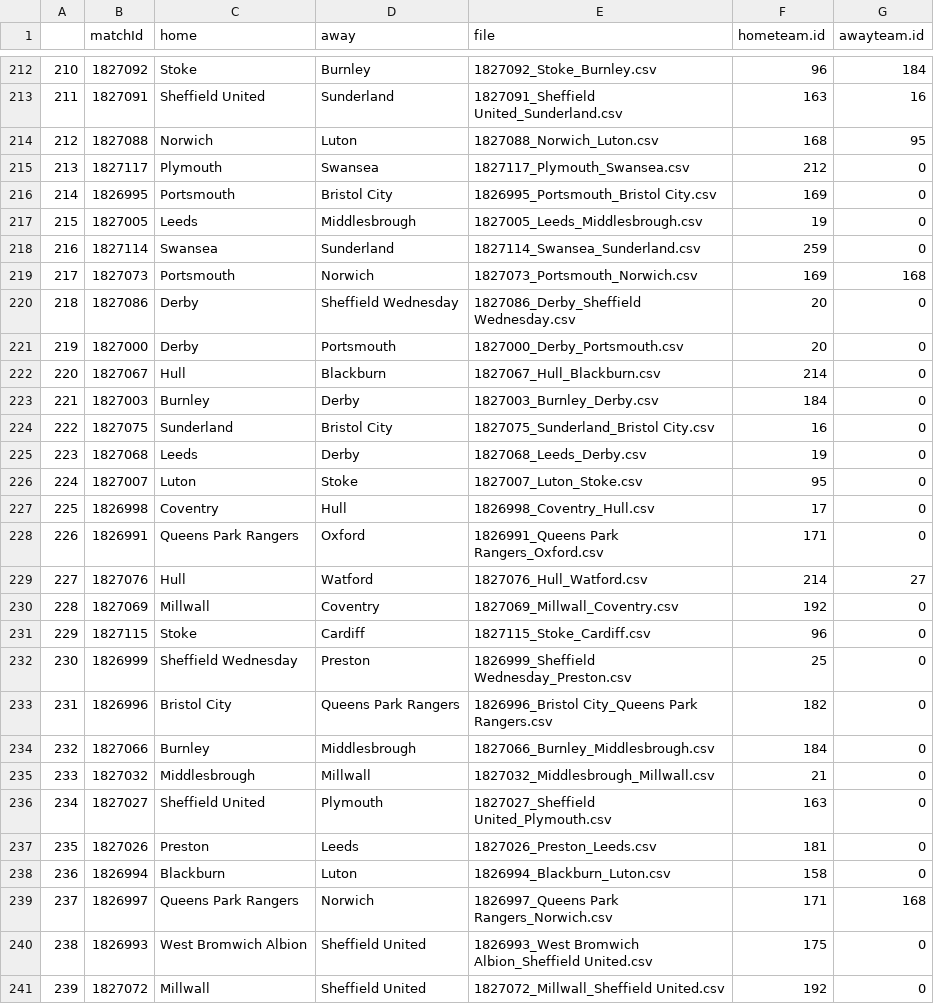
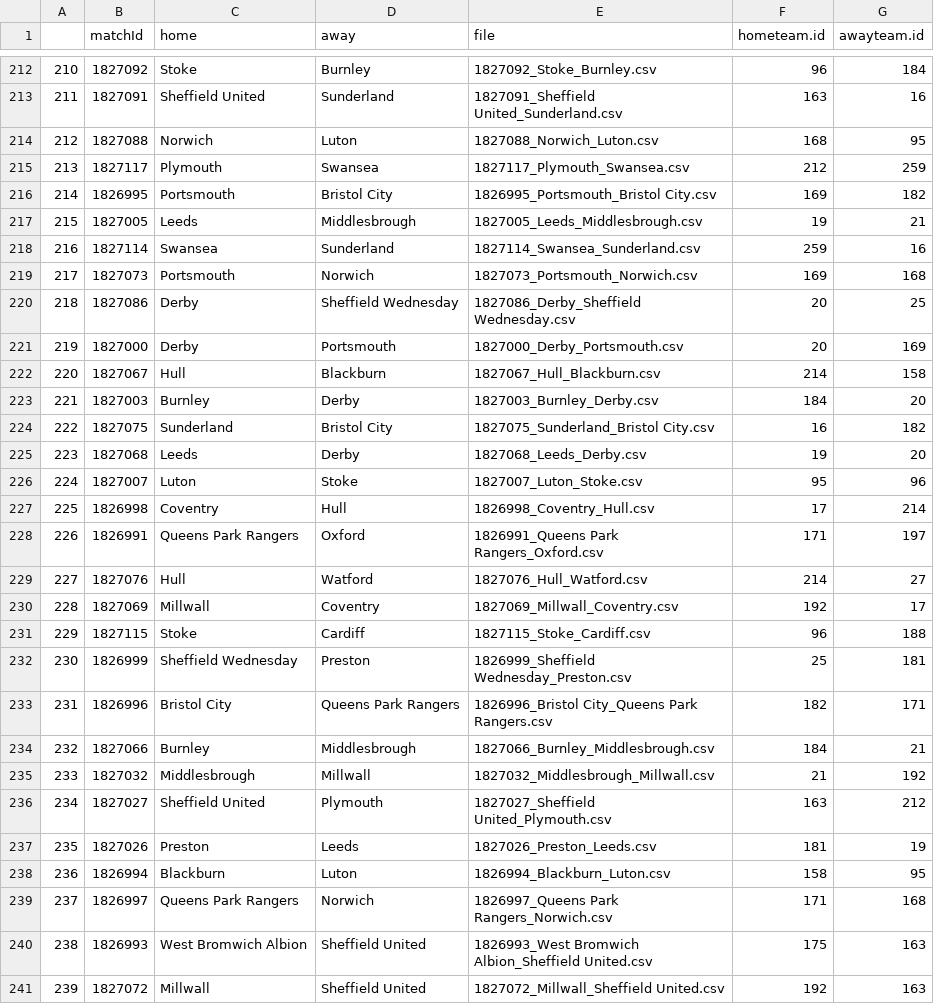
Before and after one commit to gweav96/StokeData, a CSV file: 2425/matchfiledata.csv, drawn as a sheet; only a part is shown, gaps mark what is left out; the diff covers the shown part only.

Commit message:
Added up to 23/12 data and fixed xG issue

```diff
--- a/2425/matchfiledata.csv
+++ b/2425/matchfiledata.csv
@@ -214,28 +214,28 @@
 212,1827088,Norwich,Luton,1827088_Norwich_Luton.csv,168,95
-213,1827117,Plymouth,Swansea,1827117_Plymouth_Swansea.csv,212,0
-214,1826995,Portsmouth,Bristol City,1826995_Portsmouth_Bristol City.csv,169,0
-215,1827005,Leeds,Middlesbrough,1827005_Leeds_Middlesbrough.csv,19,0
-216,1827114,Swansea,Sunderland,1827114_Swansea_Sunderland.csv,259,0
+213,1827117,Plymouth,Swansea,1827117_Plymouth_Swansea.csv,212,259
+214,1826995,Portsmouth,Bristol City,1826995_Portsmouth_Bristol City.csv,169,182
+215,1827005,Leeds,Middlesbrough,1827005_Leeds_Middlesbrough.csv,19,21
+216,1827114,Swansea,Sunderland,1827114_Swansea_Sunderland.csv,259,16
 217,1827073,Portsmouth,Norwich,1827073_Portsmouth_Norwich.csv,169,168
-218,1827086,Derby,Sheffield Wednesday,1827086_Derby_Sheffield Wednesday.csv,20,0
-219,1827000,Derby,Portsmouth,1827000_Derby_Portsmouth.csv,20,0
-220,1827067,Hull,Blackburn,1827067_Hull_Blackburn.csv,214,0
-221,1827003,Burnley,Derby,1827003_Burnley_Derby.csv,184,0
-222,1827075,Sunderland,Bristol City,1827075_Sunderland_Bristol City.csv,16,0
-223,1827068,Leeds,Derby,1827068_Leeds_Derby.csv,19,0
-224,1827007,Luton,Stoke,1827007_Luton_Stoke.csv,95,0
-225,1826998,Coventry,Hull,1826998_Coventry_Hull.csv,17,0
-226,1826991,Queens Park Rangers,Oxford,1826991_Queens Park Rangers_Oxford.csv,171,0
+218,1827086,Derby,Sheffield Wednesday,1827086_Derby_Sheffield Wednesday.csv,20,25
+219,1827000,Derby,Portsmouth,1827000_Derby_Portsmouth.csv,20,169
+220,1827067,Hull,Blackburn,1827067_Hull_Blackburn.csv,214,158
+221,1827003,Burnley,Derby,1827003_Burnley_Derby.csv,184,20
+222,1827075,Sunderland,Bristol City,1827075_Sunderland_Bristol City.csv,16,182
+223,1827068,Leeds,Derby,1827068_Leeds_Derby.csv,19,20
+224,1827007,Luton,Stoke,1827007_Luton_Stoke.csv,95,96
+225,1826998,Coventry,Hull,1826998_Coventry_Hull.csv,17,214
+226,1826991,Queens Park Rangers,Oxford,1826991_Queens Park Rangers_Oxford.csv,171,197
 227,1827076,Hull,Watford,1827076_Hull_Watford.csv,214,27
-228,1827069,Millwall,Coventry,1827069_Millwall_Coventry.csv,192,0
-229,1827115,Stoke,Cardiff,1827115_Stoke_Cardiff.csv,96,0
-230,1826999,Sheffield Wednesday,Preston,1826999_Sheffield Wednesday_Preston.csv,25,0
-231,1826996,Bristol City,Queens Park Rangers,1826996_Bristol City_Queens Park Rangers.csv,182,0
-232,1827066,Burnley,Middlesbrough,1827066_Burnley_Middlesbrough.csv,184,0
-233,1827032,Middlesbrough,Millwall,1827032_Middlesbrough_Millwall.csv,21,0
-234,1827027,Sheffield United,Plymouth,1827027_Sheffield United_Plymouth.csv,163,0
-235,1827026,Preston,Leeds,1827026_Preston_Leeds.csv,181,0
-236,1826994,Blackburn,Luton,1826994_Blackburn_Luton.csv,158,0
+228,1827069,Millwall,Coventry,1827069_Millwall_Coventry.csv,192,17
+229,1827115,Stoke,Cardiff,1827115_Stoke_Cardiff.csv,96,188
+230,1826999,Sheffield Wednesday,Preston,1826999_Sheffield Wednesday_Preston.csv,25,181
+231,1826996,Bristol City,Queens Park Rangers,1826996_Bristol City_Queens Park Rangers.csv,182,171
+232,1827066,Burnley,Middlesbrough,1827066_Burnley_Middlesbrough.csv,184,21
+233,1827032,Middlesbrough,Millwall,1827032_Middlesbrough_Millwall.csv,21,192
+234,1827027,Sheffield United,Plymouth,1827027_Sheffield United_Plymouth.csv,163,212
+235,1827026,Preston,Leeds,1827026_Preston_Leeds.csv,181,19
+236,1826994,Blackburn,Luton,1826994_Blackburn_Luton.csv,158,95
 237,1826997,Queens Park Rangers,Norwich,1826997_Queens Park Rangers_Norwich.csv,171,168
-238,1826993,West Bromwich Albion,Sheffield United,1826993_West Bromwich Albion_Sheffield United.csv,175,0
-239,1827072,Millwall,Sheffield United,1827072_Millwall_Sheffield United.csv,192,0
+238,1826993,West Bromwich Albion,Sheffield United,1826993_West Bromwich Albion_Sheffield United.csv,175,163
+239,1827072,Millwall,Sheffield United,1827072_Millwall_Sheffield United.csv,192,163
```
Also changed, not shown: 14 added rows and 6 edited cells elsewhere in this file, 2425/pass_end_zones.csv, 2425/pass_start_zones.csv, 28 other files.
